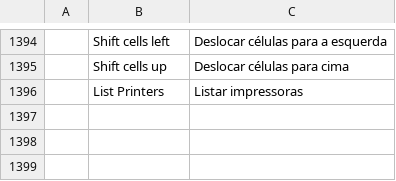
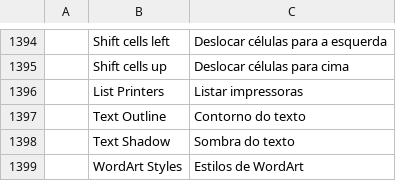
Before and after one commit to rbr48/wordcraft, a TSV file: crates/ui-egui/src/i18n/pt-br.tsv, drawn as a sheet; only a part is shown, gaps mark what is left out; the diff names each change by its address in the sheet, - before the commit and + after, or states it on an @@ line.

```diff
--- a/crates/ui-egui/src/i18n/pt-br.tsv
+++ b/crates/ui-egui/src/i18n/pt-br.tsv
+row 1397:  | Text Outline | Contorno do texto
+row 1398:  | Text Shadow | Sombra do texto
+row 1399:  | WordArt Styles | Estilos de WordArt
```
Also changed, not shown: crates/ui-egui/src/i18n/es.tsv, crates/ui-egui/src/i18n/et.tsv, 23 other files.
